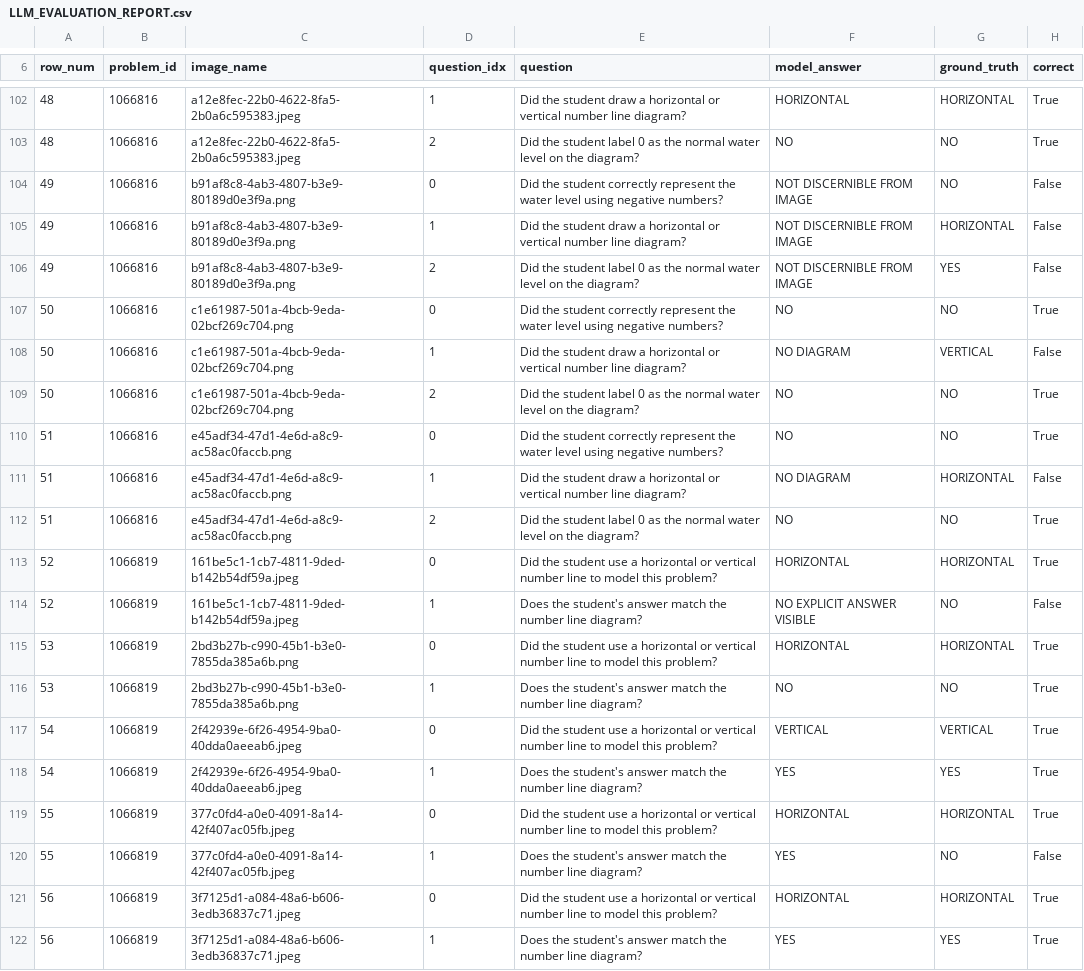
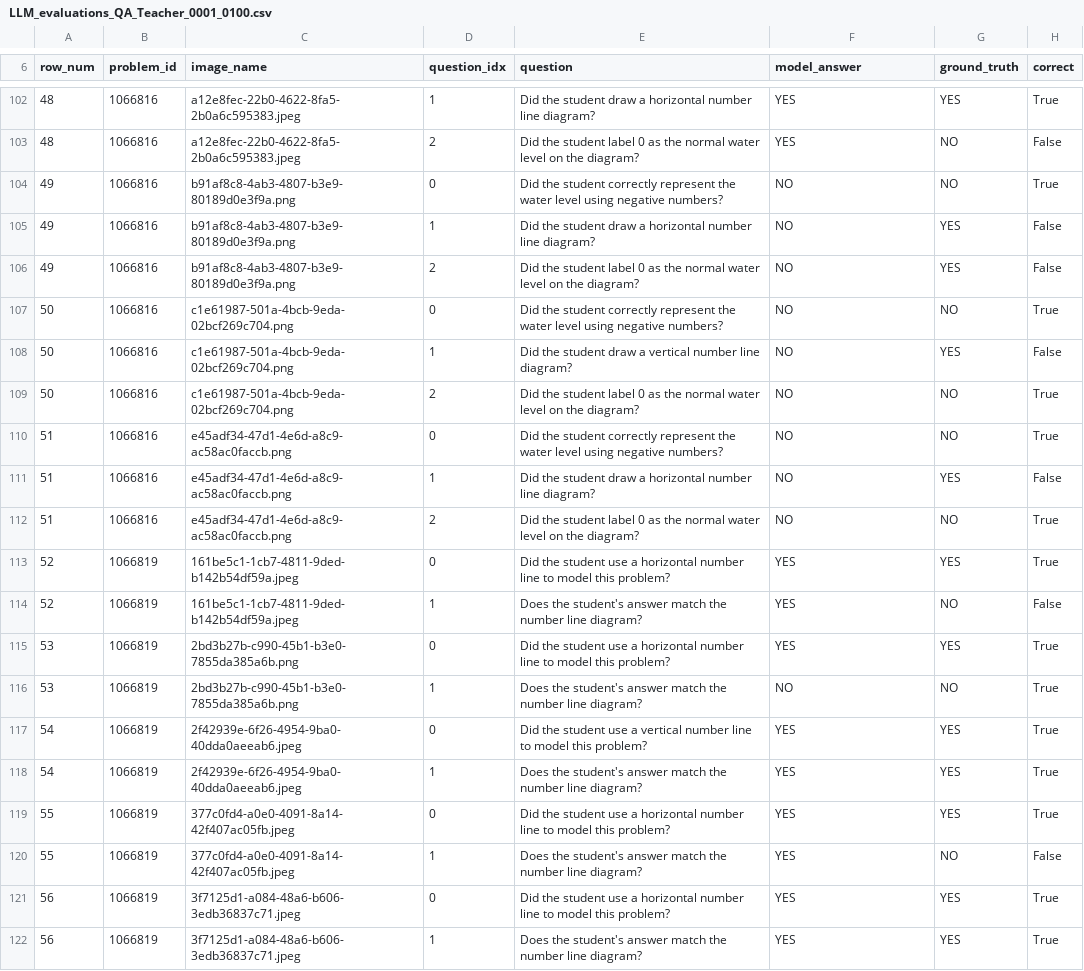
Before and after one commit to JoseTomanan/S3LAB-ai-grading, a CSV file: dataset/DrawEduMath/LLM_evaluations_QA_Teacher_0001_0100.csv (was scripts/LLM_EVALUATION_REPORT.csv), drawn as a sheet; only a part is shown, gaps mark what is left out; the diff covers the shown part only.

```diff
--- a/scripts/LLM_EVALUATION_REPORT.csv
+++ b/dataset/DrawEduMath/LLM_evaluations_QA_Teacher_0001_0100.csv
@@ -102,21 +102,21 @@ row_num,problem_id,image_name,question_idx,question,model_answer,ground_truth,co
-48,1066816,a12e8fec-22b0-4622-8fa5-2b0a6c595383.jpeg,1,Did the student draw a horizontal or vertical number line diagram?,HORIZONTAL,HORIZONTAL,True
-48,1066816,a12e8fec-22b0-4622-8fa5-2b0a6c595383.jpeg,2,Did the student label 0 as the normal water level on the diagram?,NO,NO,True
-49,1066816,b91af8c8-4ab3-4807-b3e9-80189d0e3f9a.png,0,Did the student correctly represent the water level using negative numbers?,NOT DISCERNIBLE FROM IMAGE,NO,False
-49,1066816,b91af8c8-4ab3-4807-b3e9-80189d0e3f9a.png,1,Did the student draw a horizontal or vertical number line diagram?,NOT DISCERNIBLE FROM IMAGE,HORIZONTAL,False
-49,1066816,b91af8c8-4ab3-4807-b3e9-80189d0e3f9a.png,2,Did the student label 0 as the normal water level on the diagram?,NOT DISCERNIBLE FROM IMAGE,YES,False
+48,1066816,a12e8fec-22b0-4622-8fa5-2b0a6c595383.jpeg,1,Did the student draw a horizontal number line diagram?,YES,YES,True
+48,1066816,a12e8fec-22b0-4622-8fa5-2b0a6c595383.jpeg,2,Did the student label 0 as the normal water level on the diagram?,YES,NO,False
+49,1066816,b91af8c8-4ab3-4807-b3e9-80189d0e3f9a.png,0,Did the student correctly represent the water level using negative numbers?,NO,NO,True
+49,1066816,b91af8c8-4ab3-4807-b3e9-80189d0e3f9a.png,1,Did the student draw a horizontal number line diagram?,NO,YES,False
+49,1066816,b91af8c8-4ab3-4807-b3e9-80189d0e3f9a.png,2,Did the student label 0 as the normal water level on the diagram?,NO,YES,False
 50,1066816,c1e61987-501a-4bcb-9eda-02bcf269c704.png,0,Did the student correctly represent the water level using negative numbers?,NO,NO,True
-50,1066816,c1e61987-501a-4bcb-9eda-02bcf269c704.png,1,Did the student draw a horizontal or vertical number line diagram?,NO DIAGRAM,VERTICAL,False
+50,1066816,c1e61987-501a-4bcb-9eda-02bcf269c704.png,1,Did the student draw a vertical number line diagram?,NO,YES,False
 50,1066816,c1e61987-501a-4bcb-9eda-02bcf269c704.png,2,Did the student label 0 as the normal water level on the diagram?,NO,NO,True
 51,1066816,e45adf34-47d1-4e6d-a8c9-ac58ac0faccb.png,0,Did the student correctly represent the water level using negative numbers?,NO,NO,True
-51,1066816,e45adf34-47d1-4e6d-a8c9-ac58ac0faccb.png,1,Did the student draw a horizontal or vertical number line diagram?,NO DIAGRAM,HORIZONTAL,False
+51,1066816,e45adf34-47d1-4e6d-a8c9-ac58ac0faccb.png,1,Did the student draw a horizontal number line diagram?,NO,YES,False
 51,1066816,e45adf34-47d1-4e6d-a8c9-ac58ac0faccb.png,2,Did the student label 0 as the normal water level on the diagram?,NO,NO,True
-52,1066819,161be5c1-1cb7-4811-9ded-b142b54df59a.jpeg,0,Did the student use a horizontal or vertical number line to model this problem?,HORIZONTAL,HORIZONTAL,True
-52,1066819,161be5c1-1cb7-4811-9ded-b142b54df59a.jpeg,1,Does the student's answer match the number line diagram?,NO EXPLICIT ANSWER VISIBLE,NO,False
-53,1066819,2bd3b27b-c990-45b1-b3e0-7855da385a6b.png,0,Did the student use a horizontal or vertical number line to model this problem?,HORIZONTAL,HORIZONTAL,True
+52,1066819,161be5c1-1cb7-4811-9ded-b142b54df59a.jpeg,0,Did the student use a horizontal number line to model this problem?,YES,YES,True
+52,1066819,161be5c1-1cb7-4811-9ded-b142b54df59a.jpeg,1,Does the student's answer match the number line diagram?,YES,NO,False
+53,1066819,2bd3b27b-c990-45b1-b3e0-7855da385a6b.png,0,Did the student use a horizontal number line to model this problem?,YES,YES,True
 53,1066819,2bd3b27b-c990-45b1-b3e0-7855da385a6b.png,1,Does the student's answer match the number line diagram?,NO,NO,True
-54,1066819,2f42939e-6f26-4954-9ba0-40dda0aeeab6.jpeg,0,Did the student use a horizontal or vertical number line to model this problem?,VERTICAL,VERTICAL,True
+54,1066819,2f42939e-6f26-4954-9ba0-40dda0aeeab6.jpeg,0,Did the student use a vertical number line to model this problem?,YES,YES,True
 54,1066819,2f42939e-6f26-4954-9ba0-40dda0aeeab6.jpeg,1,Does the student's answer match the number line diagram?,YES,YES,True
-55,1066819,377c0fd4-a0e0-4091-8a14-42f407ac05fb.jpeg,0,Did the student use a horizontal or vertical number line to model this problem?,HORIZONTAL,HORIZONTAL,True
+55,1066819,377c0fd4-a0e0-4091-8a14-42f407ac05fb.jpeg,0,Did the student use a horizontal number line to model this problem?,YES,YES,True
 55,1066819,377c0fd4-a0e0-4091-8a14-42f407ac05fb.jpeg,1,Does the student's answer match the number line diagram?,YES,NO,False
-56,1066819,3f7125d1-a084-48a6-b606-3edb36837c71.jpeg,0,Did the student use a horizontal or vertical number line to model this problem?,HORIZONTAL,HORIZONTAL,True
+56,1066819,3f7125d1-a084-48a6-b606-3edb36837c71.jpeg,0,Did the student use a horizontal number line to model this problem?,YES,YES,True
 56,1066819,3f7125d1-a084-48a6-b606-3edb36837c71.jpeg,1,Does the student's answer match the number line diagram?,YES,YES,True
```
Also changed, not shown: 114 edited cells elsewhere in this file, 4 other files.
